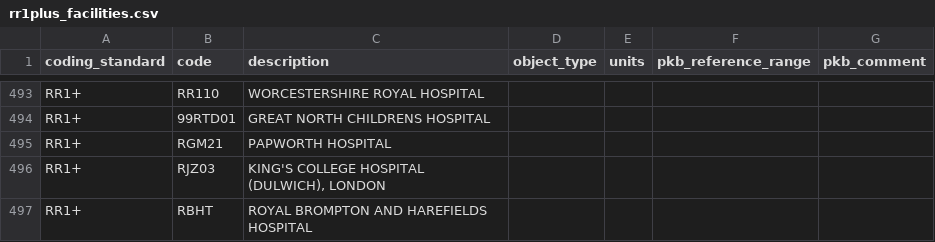
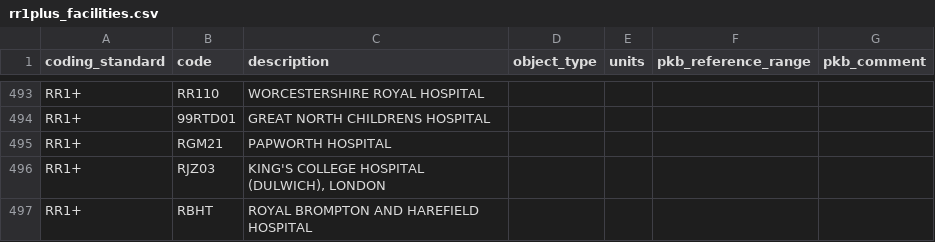
Before and after one commit to renalreg/registry-codes, a CSV file: tables/code_list/rr1plus_facilities.csv, drawn as a sheet; only a part is shown, gaps mark what is left out.

Commit message:
Fix typo

```diff
--- a/tables/code_list/rr1plus_facilities.csv
+++ b/tables/code_list/rr1plus_facilities.csv
@@ -496,2 +496,2 @@ RR1+,RGM21,PAPWORTH HOSPITAL,,,,
 RR1+,RJZ03,"KING'S COLLEGE HOSPITAL (DULWICH), LONDON",,,,
-RR1+,RBHT,ROYAL BROMPTON AND HAREFIELDS HOSPITAL,,,,
+RR1+,RBHT,ROYAL BROMPTON AND HAREFIELD HOSPITAL,,,,
```
